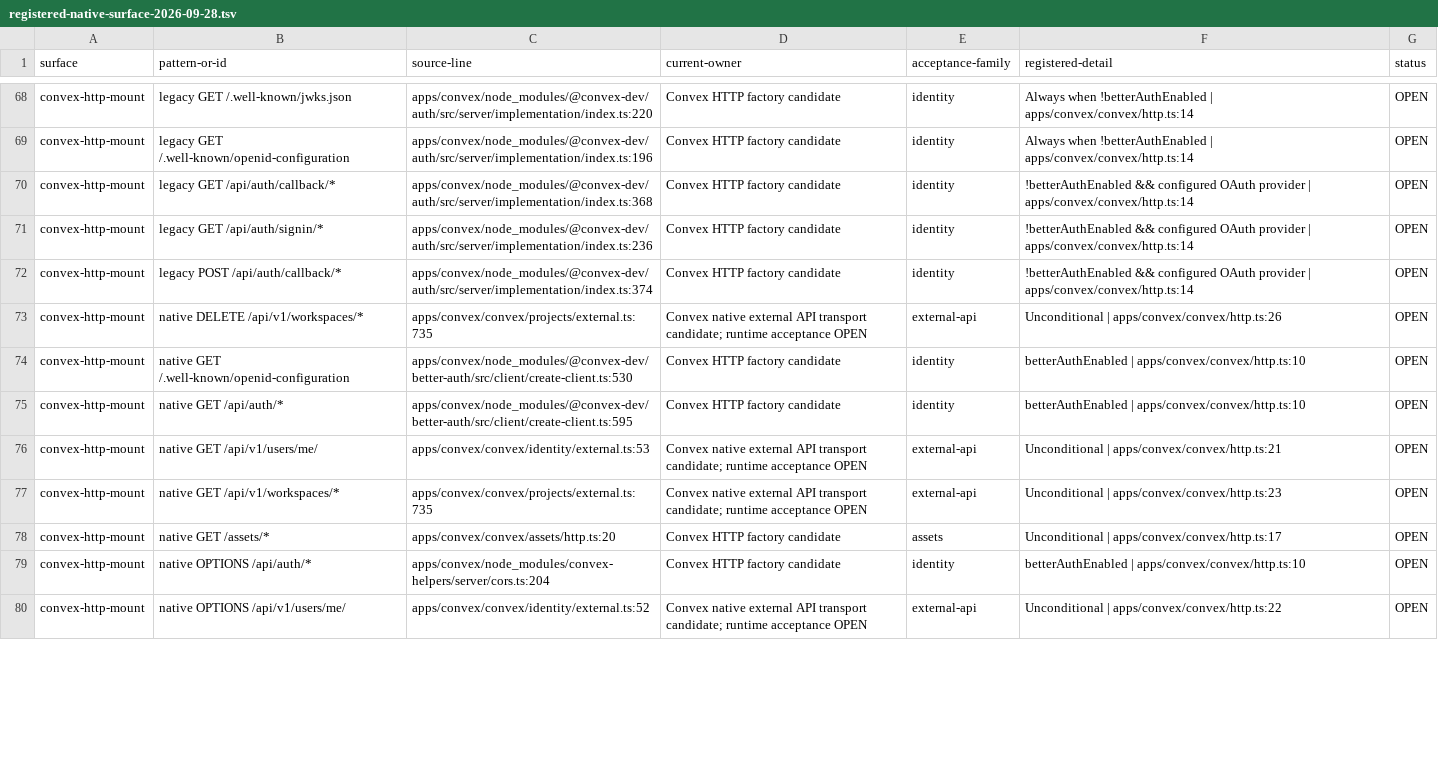
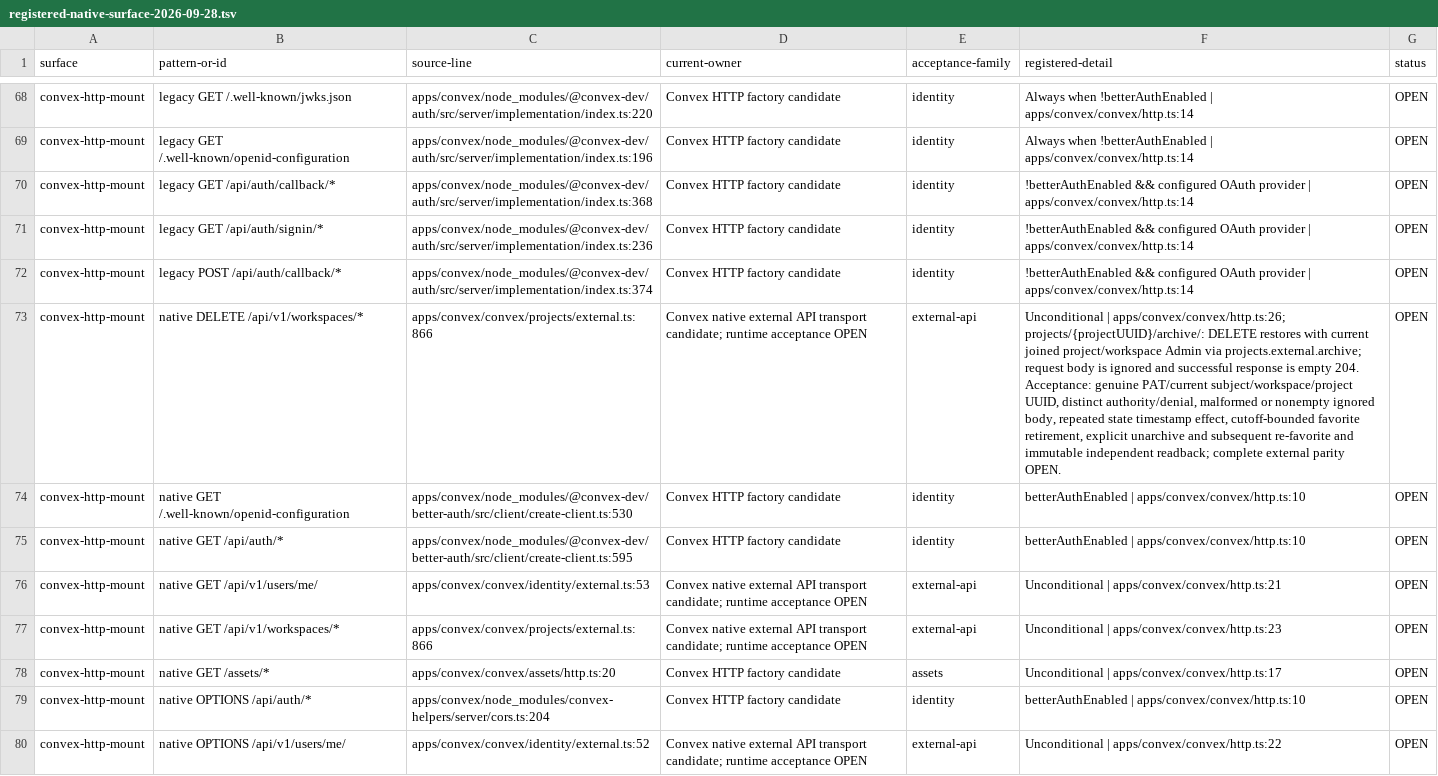
Before and after one commit to withsummon/summon-core-system, a TSV file: docs/migrations/convex/registered-native-surface-2026-09-28.tsv, drawn as a sheet; only a part is shown, gaps mark what is left out; the diff covers the shown part only; the diff names each change by its address in the sheet, - before the commit and + after, or states it on an @@ line.

Commit message:
docs(convex): reconcile current owners and serving evidence

```diff
--- a/docs/migrations/convex/registered-native-surface-2026-09-28.tsv
+++ b/docs/migrations/convex/registered-native-surface-2026-09-28.tsv
-C73 (source-line): apps/convex/convex/projects/external.ts:735
+C73 (source-line): apps/convex/convex/projects/external.ts:866
-F73 (registered-detail): Unconditional | apps/convex/convex/http.ts:26
+F73 (registered-detail): Unconditional | apps/convex/convex/http.ts:26; projects/{projectUUID}/archive/: DELETE restores with current joined project/workspace Admin via projects.external.archive; request body is ignored and successful response is empty 204. Acceptance: genuine PAT/current subject/workspace/project UUID, distinct authority/denial, malformed or nonempty ignored body, repeated state timestamp effect, cutoff-bounded favorite retirement, explicit unarchive and subsequent re-favorite and immutable independent readback; complete external parity OPEN.
-C77 (source-line): apps/convex/convex/projects/external.ts:735
+C77 (source-line): apps/convex/convex/projects/external.ts:866
```
Also changed, not shown: 4 added rows and 36 edited cells elsewhere in this file, docs/migrations/convex/registered-surface-2026-09-28.tsv, 2 other files.
